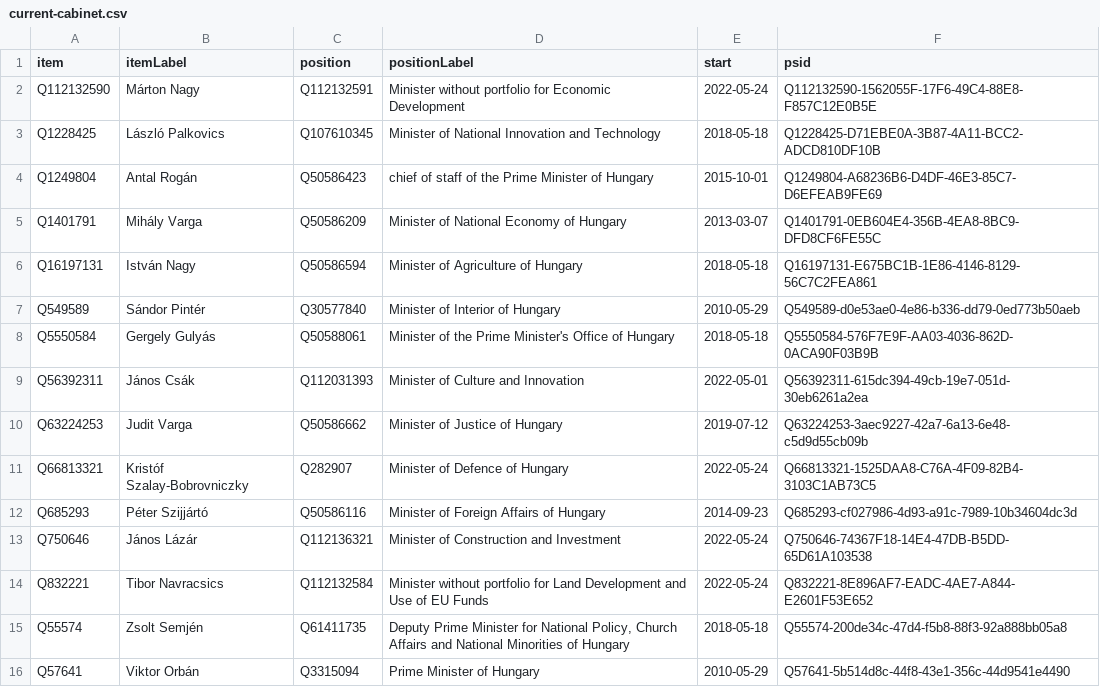
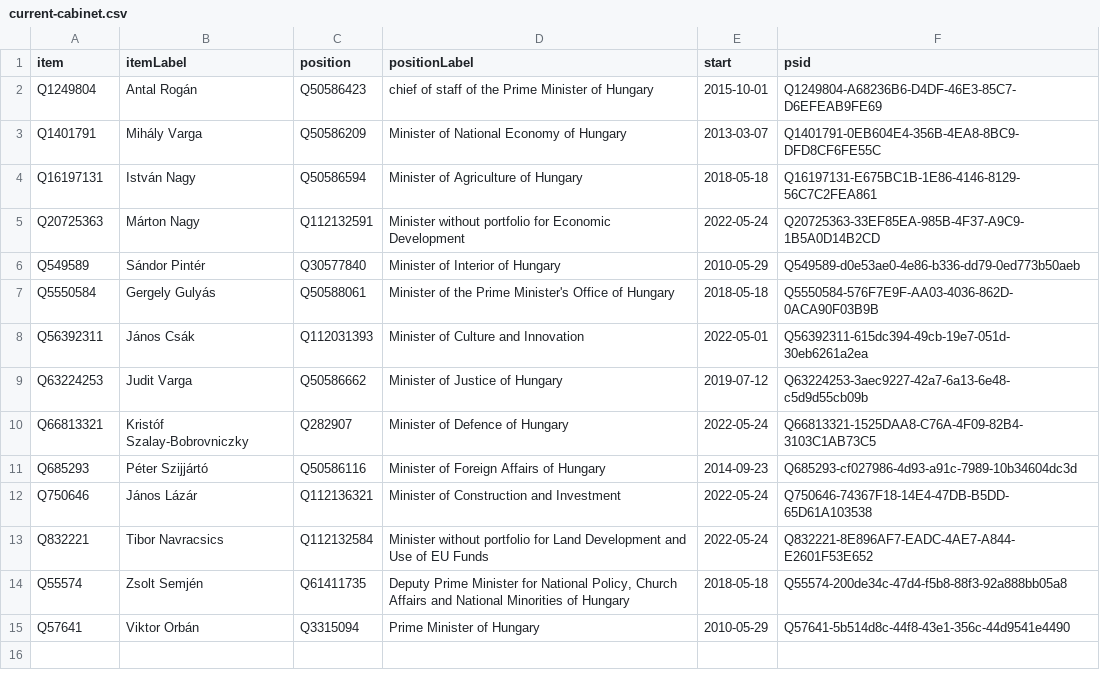
Before and after one commit to every-politician-scrapers/hungary-cabinet, a CSV file: wikidata/results/current-cabinet.csv, drawn as a sheet; removed rows and columns are numbered as before the commit, all else as after; the diff names each change by its address in the sheet, - before the commit and + after, or states it on an @@ line.

Commit message:
Run SPARQL queries

```diff
--- a/wikidata/results/current-cabinet.csv
+++ b/wikidata/results/current-cabinet.csv
-row 2: Q112132590 | Márton Nagy | Q112132591 | Minister without portfolio for Economic Development | 2022-05-24 | Q112132590-1562055F-17F6-49C4-88E8-F857C12E0B5E
-row 3: Q1228425 | László Palkovics | Q107610345 | Minister of National Innovation and Technology | 2018-05-18 | Q1228425-D71EBE0A-3B87-4A11-BCC2-ADCD810DF10B
+row 5: Q20725363 | Márton Nagy | Q112132591 | Minister without portfolio for Economic Development | 2022-05-24 | Q20725363-33EF85EA-985B-4F37-A9C9-1B5A0D14B2CD
```
